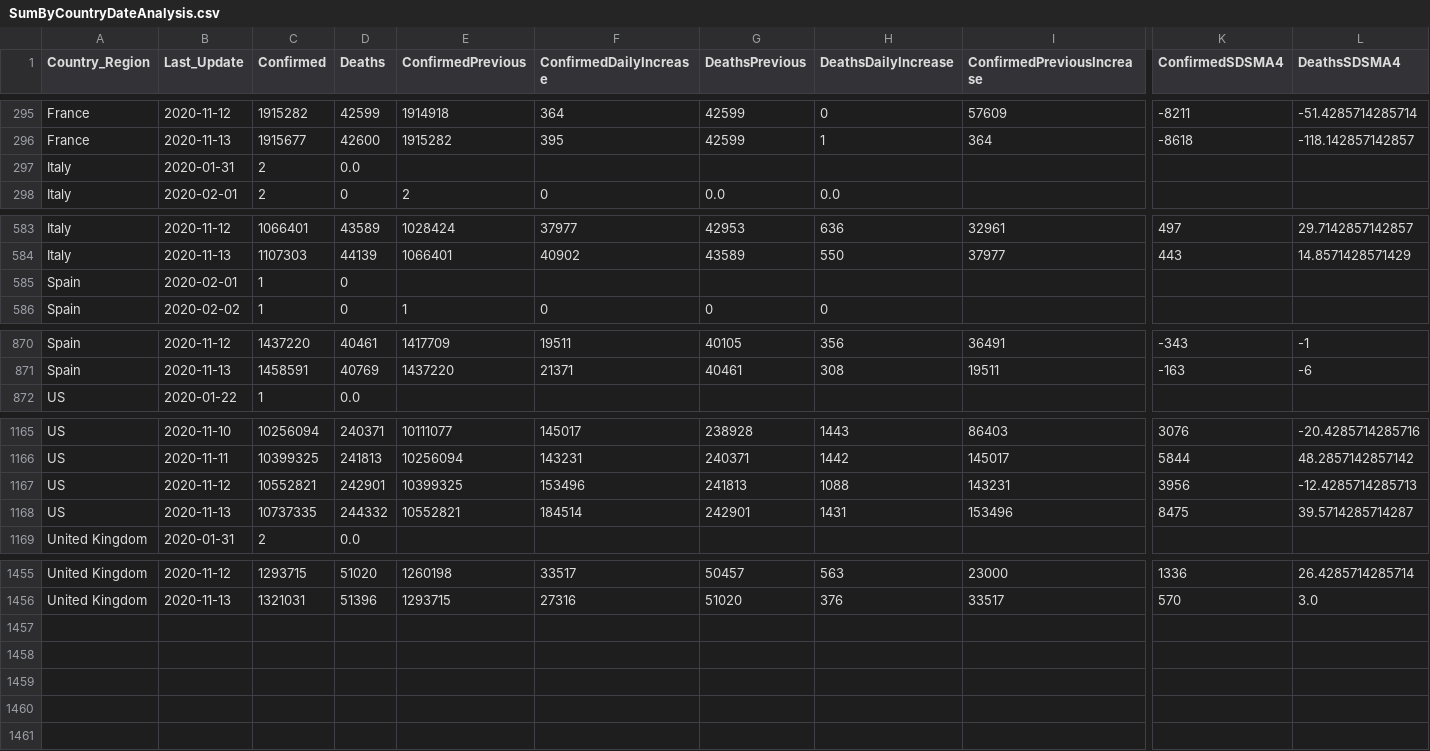
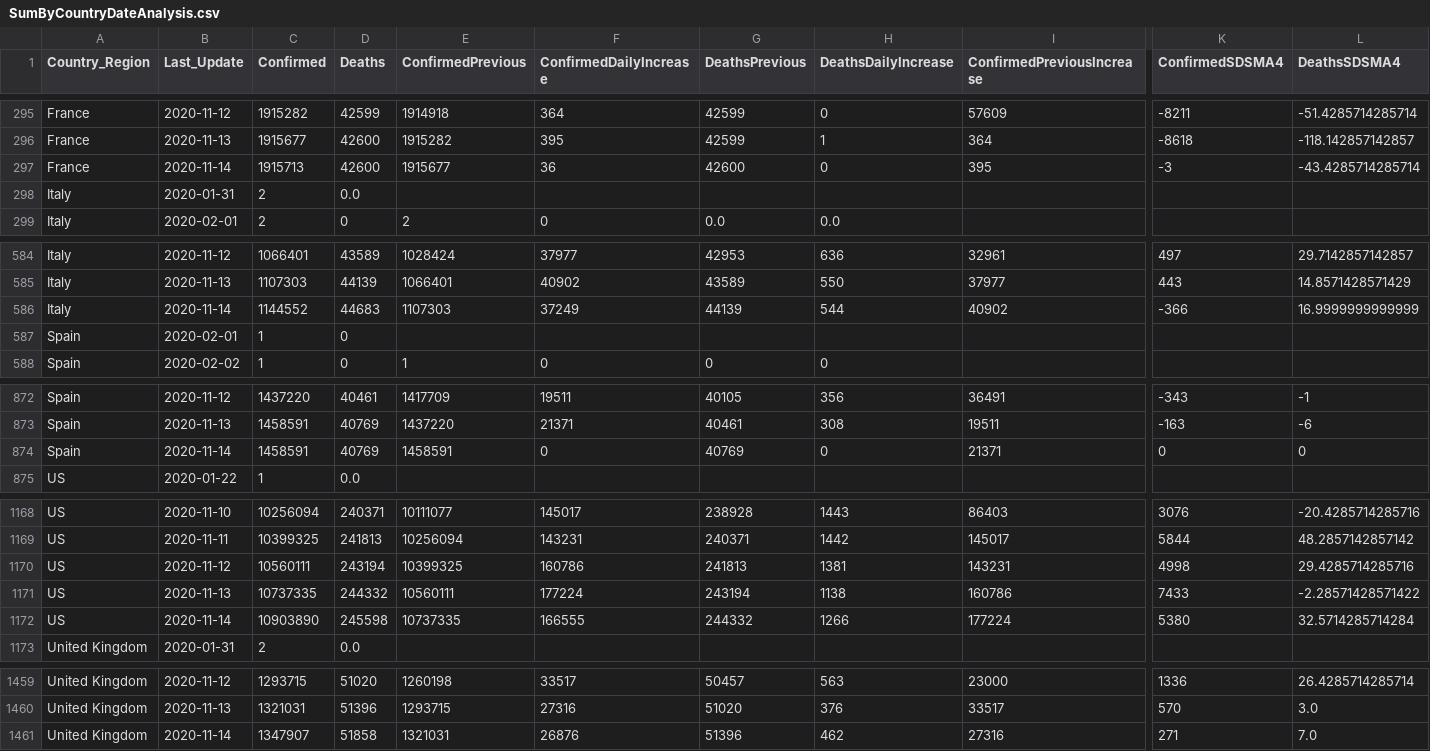
Before and after one commit to jclark017/COVID-19, a CSV file: sql/SumByCountryDateAnalysis.csv, drawn as a sheet; only a part is shown, gaps mark what is left out; addresses are those after the commit; rows hold the shown columns only; the diff covers the shown part only; the diff names each change by its address in the sheet, - before the commit and + after, or states it on an @@ line.

```diff
--- a/sql/SumByCountryDateAnalysis.csv
+++ b/sql/SumByCountryDateAnalysis.csv
+row 297: France | 2020-11-14 | 1915713 | 42600 | 1915677 | 36 | 42600 | 0 | 395 | -3 | -43.4285714285714
+row 586: Italy | 2020-11-14 | 1144552 | 44683 | 1107303 | 37249 | 44139 | 544 | 40902 | -366 | 16.9999999999999
+row 874: Spain | 2020-11-14 | 1458591 | 40769 | 1458591 | 0 | 40769 | 0 | 21371 | 0 | 0
-C1170 (Confirmed): 10552821
+C1170 (Confirmed): 10560111
-D1170 (Deaths): 242901
+D1170 (Deaths): 243194
-F1170 (ConfirmedDailyIncrease): 153496
+F1170 (ConfirmedDailyIncrease): 160786
-H1170 (DeathsDailyIncrease): 1088
+H1170 (DeathsDailyIncrease): 1381
-K1170 (ConfirmedSDSMA4): 3956
+K1170 (ConfirmedSDSMA4): 4998
-L1170 (DeathsSDSMA4): -12.4285714285713
+L1170 (DeathsSDSMA4): 29.4285714285716
-E1171 (ConfirmedPrevious): 10552821
+E1171 (ConfirmedPrevious): 10560111
-F1171 (ConfirmedDailyIncrease): 184514
+F1171 (ConfirmedDailyIncrease): 177224
-G1171 (DeathsPrevious): 242901
+G1171 (DeathsPrevious): 243194
-H1171 (DeathsDailyIncrease): 1431
+H1171 (DeathsDailyIncrease): 1138
-I1171 (ConfirmedPreviousIncrease): 153496
+I1171 (ConfirmedPreviousIncrease): 160786
-K1171 (ConfirmedSDSMA4): 8475
+K1171 (ConfirmedSDSMA4): 7433
-L1171 (DeathsSDSMA4): 39.5714285714287
+L1171 (DeathsSDSMA4): -2.28571428571422
+row 1172: US | 2020-11-14 | 10903890 | 245598 | 10737335 | 166555 | 244332 | 1266 | 177224 | 5380 | 32.5714285714284
+row 1461: United Kingdom | 2020-11-14 | 1347907 | 51858 | 1321031 | 26876 | 51396 | 462 | 27316 | 271 | 7.0
```
Also changed, not shown: 1 edited cell elsewhere in this file, sql/SumByCountryStateDateAnalysis.csv, 3 other files.
